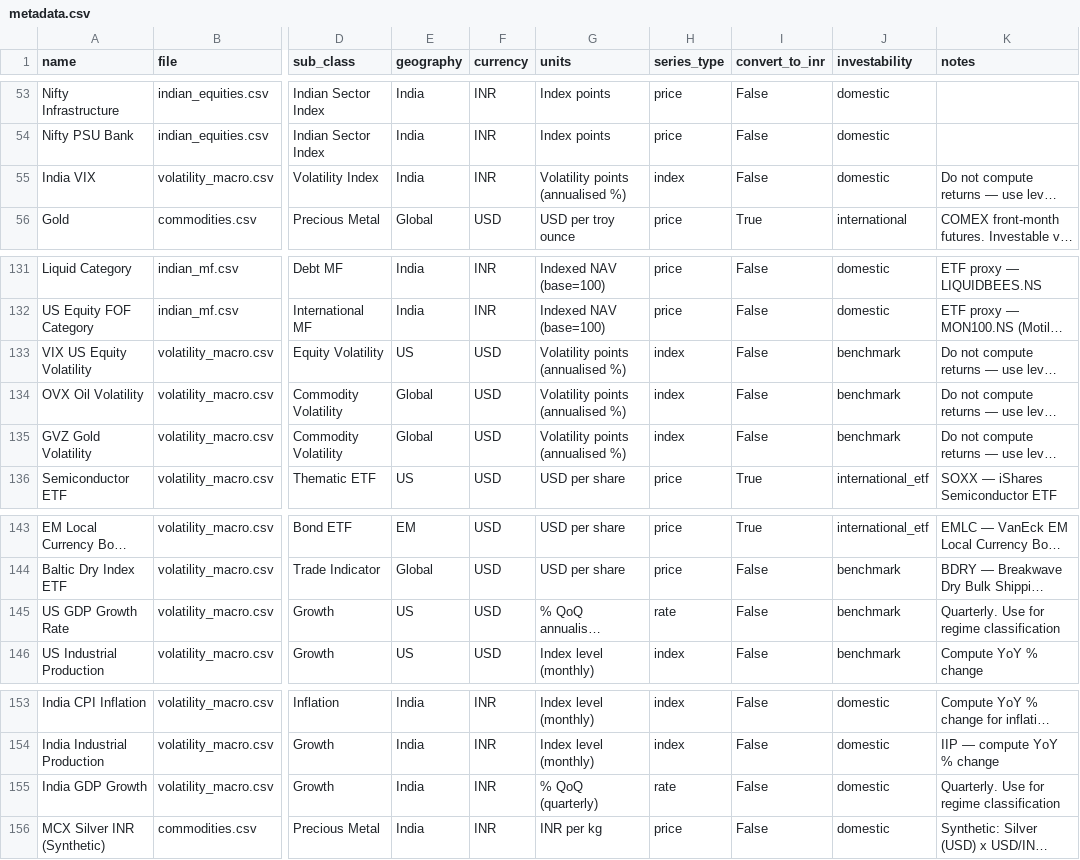
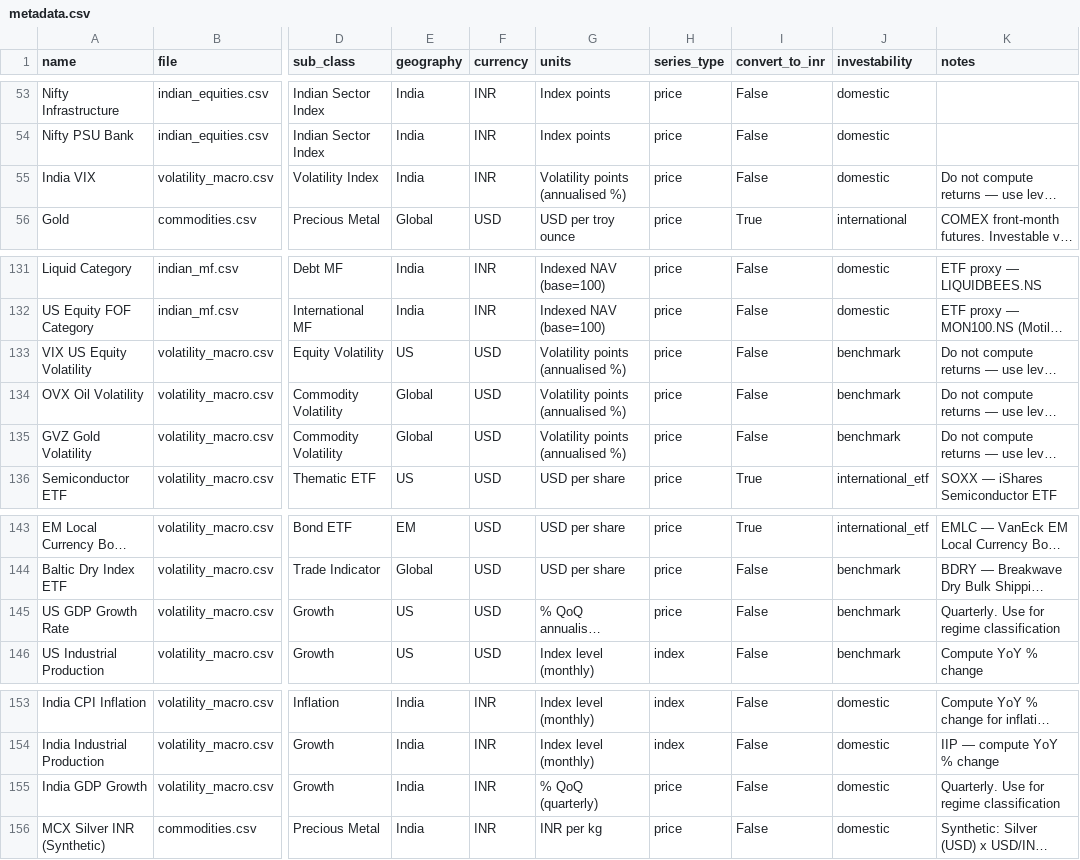
Before and after one commit to tanvigandhi1008/scripbox-seasonality-dashboard, a CSV file: data/metadata.csv, drawn as a sheet; only a part is shown, gaps mark what is left out; long unchanged cells end in …; the diff names each change by its address in the sheet, - before the commit and + after, or states it on an @@ line.

```diff
--- a/data/metadata.csv
+++ b/data/metadata.csv
-H55 (series_type): index
+H55 (series_type): price
-H133:H135 (series_type): index
+H133:H135 (series_type): price
-H145 (series_type): rate
+H145 (series_type): price
-H155 (series_type): rate
+H155 (series_type): price
```
Also changed, not shown: data/processed/monthly_returns.csv, data/processed/seasonality_stats.csv, 3 other files.
